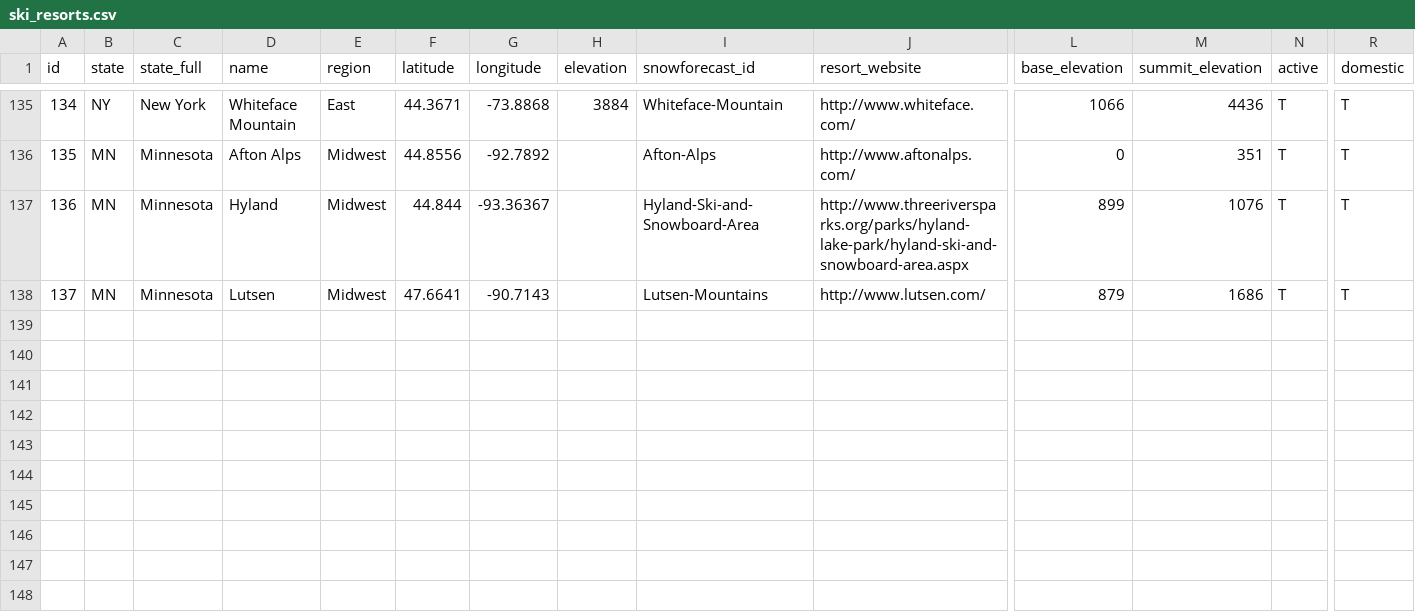
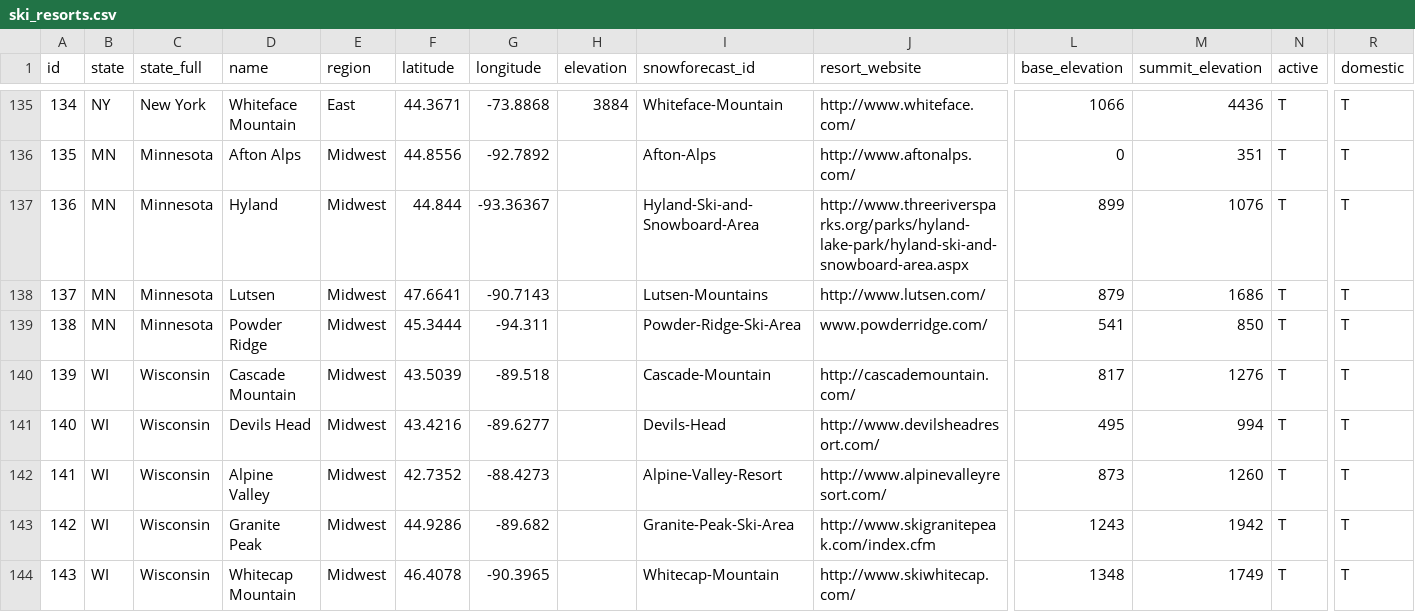
Before and after one commit to eric-fahsl/wsis, a CSV file: python/ski_resorts.csv, drawn as a sheet; only a part is shown, gaps mark what is left out; rows hold the shown columns only; the diff names each change by its address in the sheet, - before the commit and + after, or states it on an @@ line.

Commit message:
added WI resorts

```diff
--- a/python/ski_resorts.csv
+++ b/python/ski_resorts.csv
+row 139: 138 | MN | Minnesota | Powder Ridge | Midwest | 45.3444 | -94.311 |  | Powder-Ridge-Ski-Area | www.powderridge.com/ | 541 | 850 | T | T
+row 140: 139 | WI | Wisconsin | Cascade Mountain | Midwest | 43.5039 | -89.518 |  | Cascade-Mountain | http://cascademountain.com/ | 817 | 1276 | T | T
+row 141: 140 | WI | Wisconsin | Devils Head | Midwest | 43.4216 | -89.6277 |  | Devils-Head | http://www.devilsheadresort.com/ | 495 | 994 | T | T
+row 142: 141 | WI | Wisconsin | Alpine Valley | Midwest | 42.7352 | -88.4273 |  | Alpine-Valley-Resort | http://www.alpinevalleyresort.com/ | 873 | 1260 | T | T
+row 143: 142 | WI | Wisconsin | Granite Peak | Midwest | 44.9286 | -89.682 |  | Granite-Peak-Ski-Area | http://www.skigranitepeak.com/index.cfm | 1243 | 1942 | T | T
+row 144: 143 | WI | Wisconsin | Whitecap Mountain | Midwest | 46.4078 | -90.3965 |  | Whitecap-Mountain | http://www.skiwhitecap.com/ | 1348 | 1749 | T | T
```
Also changed, not shown: 1 other file.
